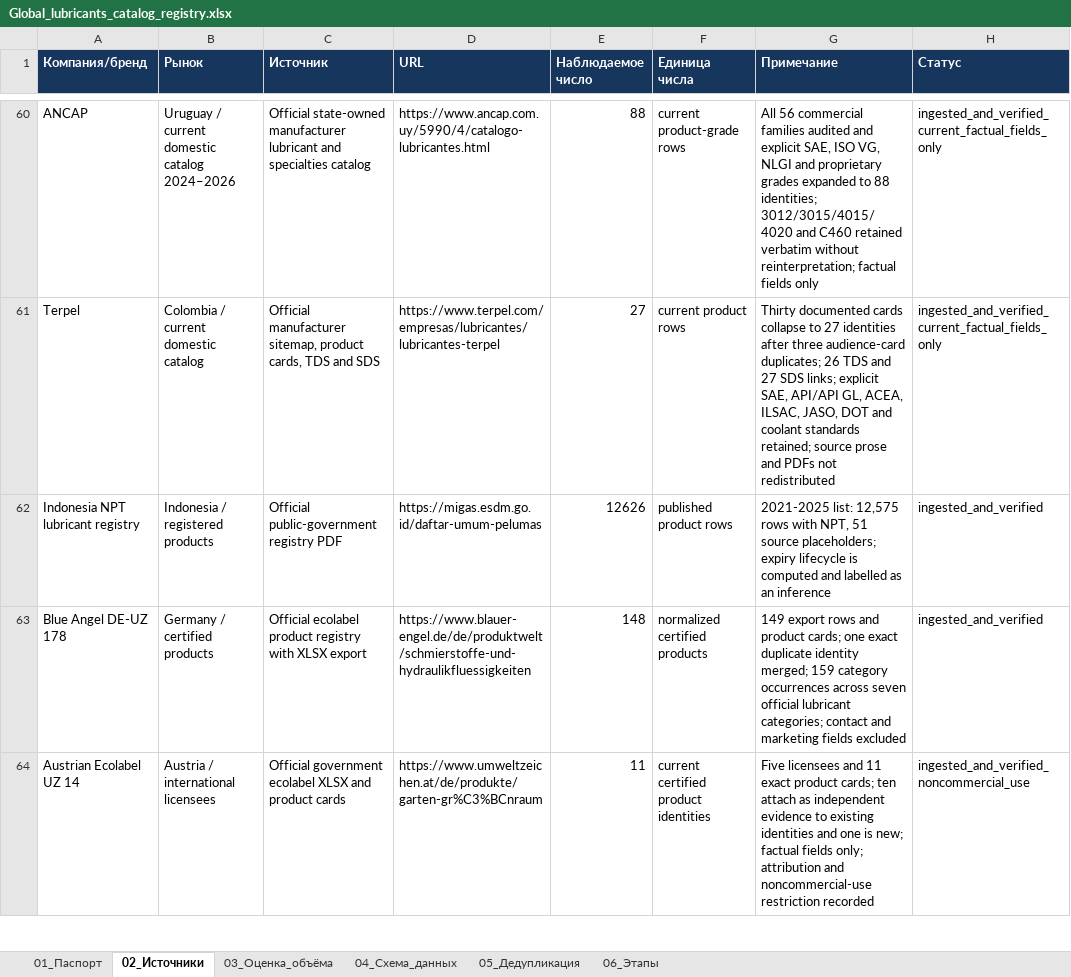
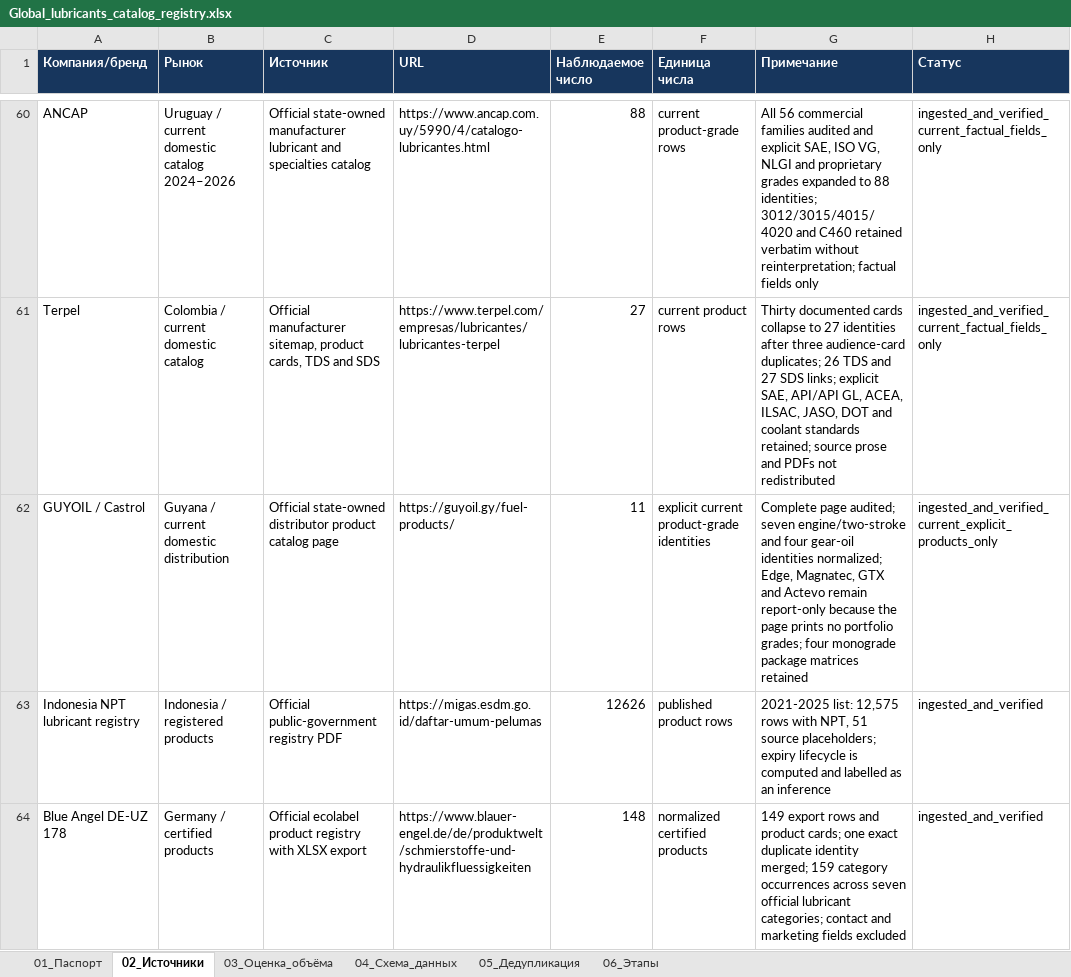
Before and after one commit to temuradhamson/mfclassifier, an Excel workbook: deliverables/Global_lubricants_catalog_registry.xlsx, sheet 02_Источники, drawn as a sheet; only a part is shown, gaps mark what is left out; the shorter side is filled out with more unchanged rows; values as stored, in another font and other column widths than the file's, no borders; the diff names each change by its address in the sheet, - before the commit and + after, or states it on an @@ line.

Commit message:
Add Guyana GUYOIL lubricant catalog

```diff
--- a/deliverables/Global_lubricants_catalog_registry.xlsx (sheet 02_Источники)
+++ b/deliverables/Global_lubricants_catalog_registry.xlsx (sheet 02_Источники)
+row 62: GUYOIL / Castrol | Guyana / current domestic distribution | Official state-owned distributor product catalog page | https://guyoil.gy/fuel-products/ | 11 | explicit current product-grade identities | Complete page audited; seven engine/two-stroke and four gear-oil identities normalized; Edge, Magnatec, GTX and Actevo remain report-only because the page prints no portfolio grades; four monograde package matrices retained | ingested_and_verified_current_explicit_products_only
```
Also changed, not shown: 16 other files.
